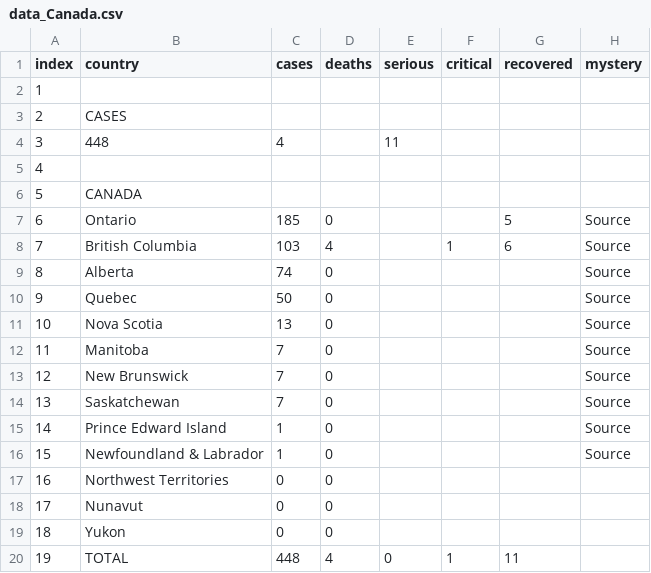
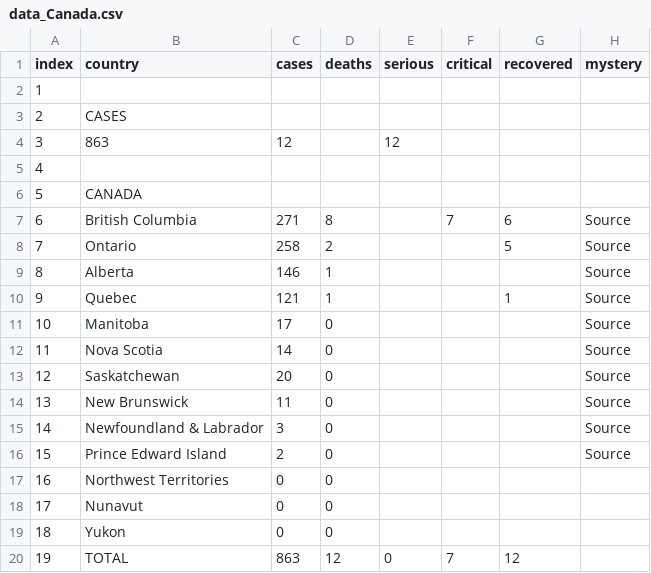
Before and after one commit to trycrmr/covid-data-batch-server, a CSV file: tmp/data_Canada.csv, drawn as a sheet.

```diff
--- a/tmp/data_Canada.csv
+++ b/tmp/data_Canada.csv
@@ -3,15 +3,15 @@
 "2","CASES","","","","","","",""
-"3","448","4","","11","","","",""
+"3","863","12","","12","","","",""
 "4","","","","","","","",""
 "5","CANADA","","","","","","",""
-"6","Ontario","185","0","","","5","Source",""
-"7","British Columbia","103","4","","1","6","Source",""
-"8","Alberta","74","0","","","","Source",""
-"9","Quebec","50","0","","","","Source",""
-"10","Nova Scotia","13","0","","","","Source",""
-"11","Manitoba","7","0","","","","Source",""
-"12","New Brunswick","7","0","","","","Source",""
-"13","Saskatchewan","7","0","","","","Source",""
-"14","Prince Edward Island","1","0","","","","Source",""
-"15","Newfoundland & Labrador","1","0","","","","Source",""
+"6","British Columbia","271","8","","7","6","Source",""
+"7","Ontario","258","2","","","5","Source",""
+"8","Alberta","146","1","","","","Source",""
+"9","Quebec","121","1","","","1","Source",""
+"10","Manitoba","17","0","","","","Source",""
+"11","Nova Scotia","14","0","","","","Source",""
+"12","Saskatchewan","20","0","","","","Source",""
+"13","New Brunswick","11","0","","","","Source",""
+"14","Newfoundland & Labrador","3","0","","","","Source",""
+"15","Prince Edward Island","2","0","","","","Source",""
 "16","Northwest Territories","0","0","","","","",""
@@ -19,2 +19,2 @@
 "18","Yukon","0","0","","","","",""
-"19","TOTAL","448","4","0","1","11","",""
+"19","TOTAL","863","12","0","7","12","",""
```
Also changed, not shown: tmp/data_Australia.csv, tmp/data_China.csv, 15 other files.
